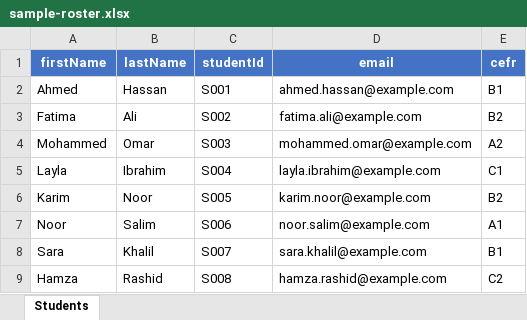
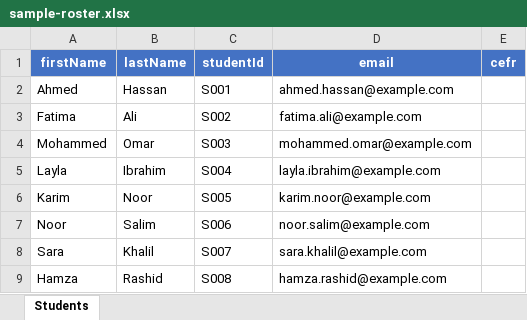
Before and after one commit to hedigoui/Esprit-PIDEV-4TWIN8-2026-EvalAI, an Excel workbook: sample-roster.xlsx, sheet Students, drawn as a sheet; values as stored, in another font and other column widths than the file's, no borders; the diff names each change by its address in the sheet, - before the commit and + after, or states it on an @@ line.

```diff
--- a/sample-roster.xlsx (sheet Students)
+++ b/sample-roster.xlsx (sheet Students)
-E2 (cefr): B1
+E2 (cefr): (empty)
-E3 (cefr): B2
+E3 (cefr): (empty)
-E4 (cefr): A2
+E4 (cefr): (empty)
-E5 (cefr): C1
+E5 (cefr): (empty)
-E6 (cefr): B2
+E6 (cefr): (empty)
-E7 (cefr): A1
+E7 (cefr): (empty)
-E8 (cefr): B1
+E8 (cefr): (empty)
-E9 (cefr): C2
+E9 (cefr): (empty)
```
Also changed, not shown: 2 other files.
